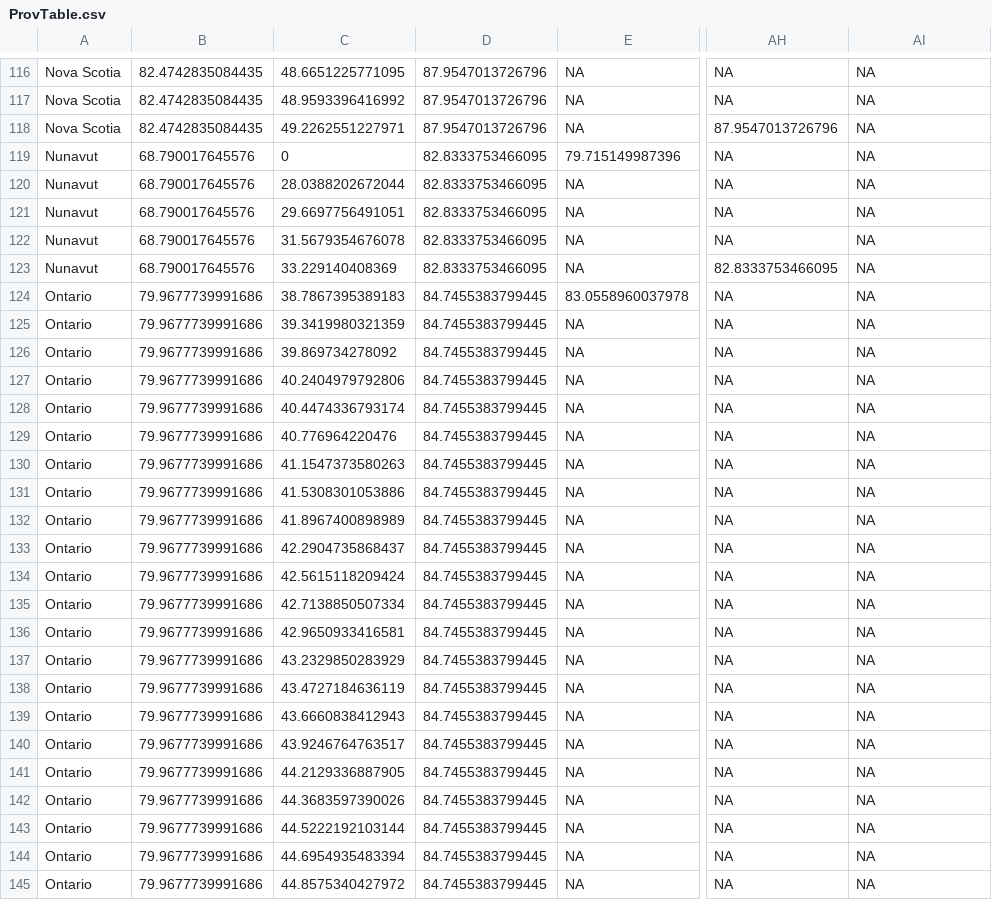
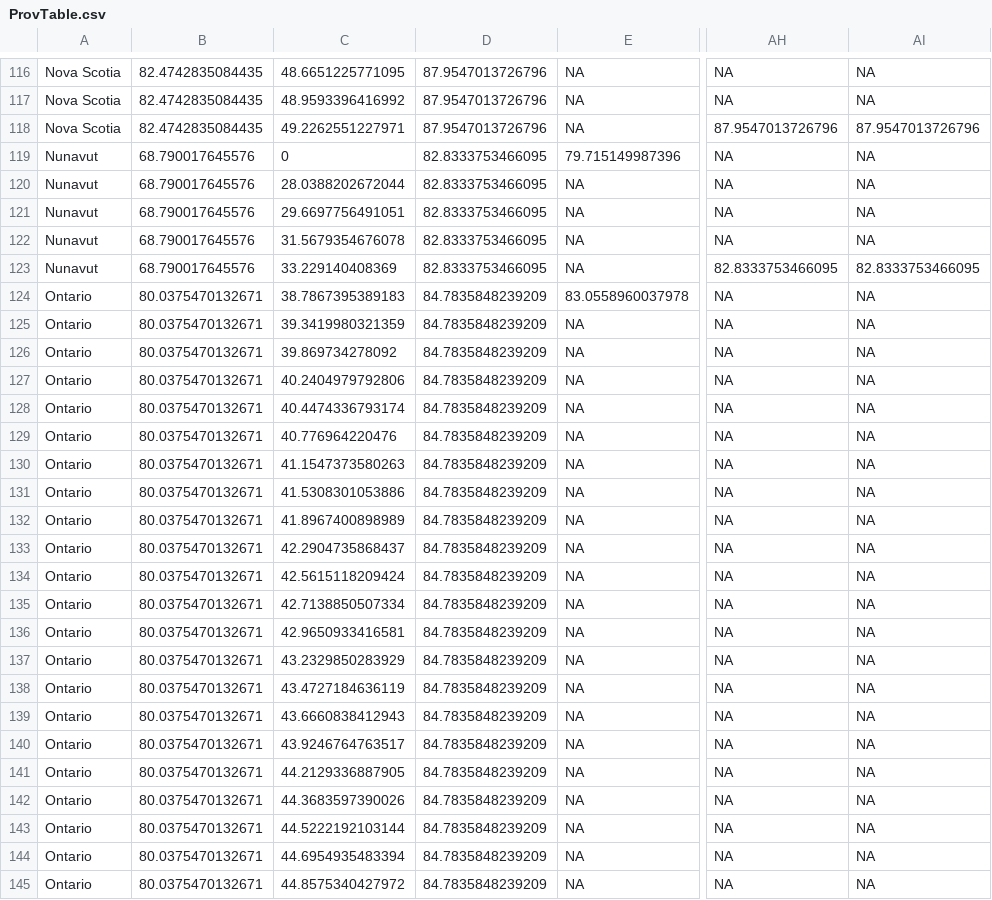
Before and after one commit to trevortombe/covidgraphs, a CSV file: Files/ProvTable.csv, drawn as a sheet; only a part is shown, gaps mark what is left out; the diff covers the shown part only; the diff names each change by its address in the sheet, - before the commit and + after, or states it on an @@ line.

```diff
--- a/Files/ProvTable.csv
+++ b/Files/ProvTable.csv
-AI118: NA
+AI118: 87.9547013726796
-AI123: NA
+AI123: 82.8333753466095
-B124:B145: 79.9677739991686
+B124:B145: 80.0375470132671
-D124:D145: 84.7455383799445
+D124:D145: 84.7835848239209
```
Also changed, not shown: 1 added row and 23 edited cells elsewhere in this file, Files/MapData.csv, Files/TimeSeries.csv, 51 other files.
